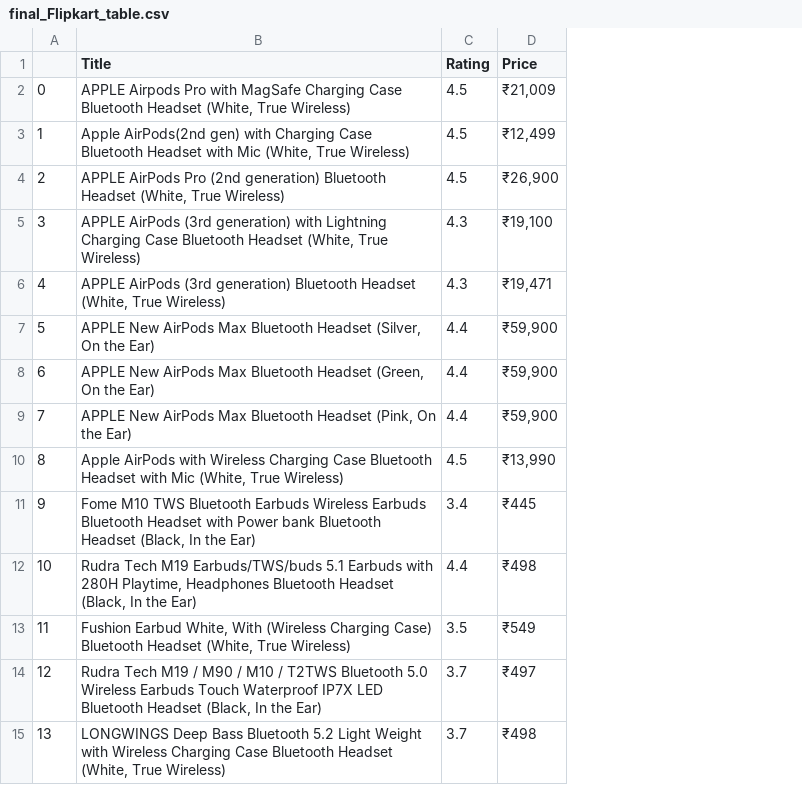
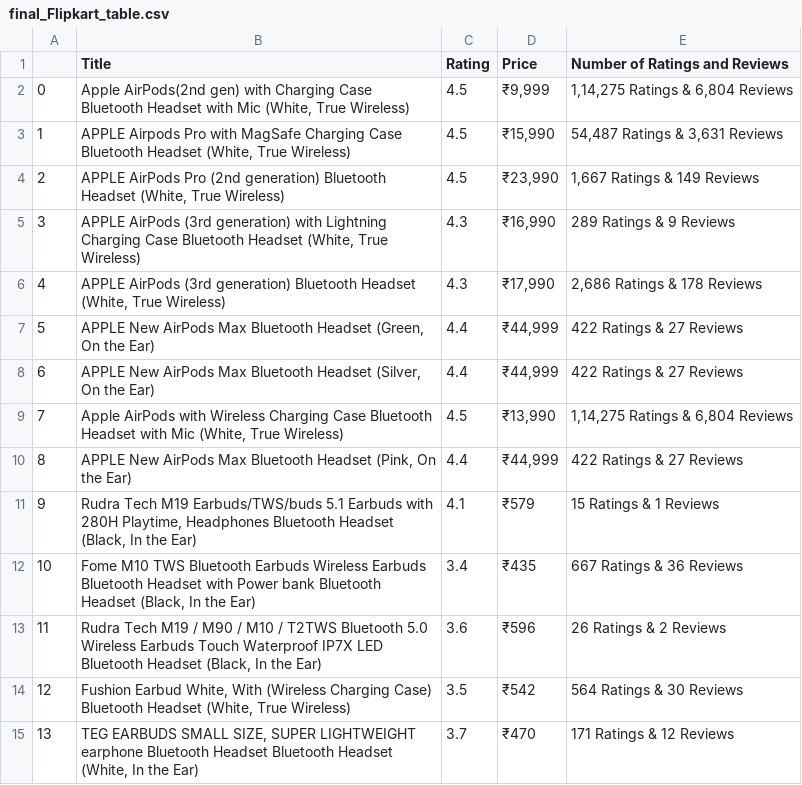
Before and after one commit to sid-510/Flipkart_Web_Scraping_Project, a CSV file: final_Flipkart_table.csv, drawn as a sheet; only a part is shown; the diff covers the shown part only; the diff names each change by its address in the sheet, - before the commit and + after, or states it on an @@ line.

Commit message:
Add files via upload
added number of ratings and reviews

```diff
--- a/final_Flipkart_table.csv
+++ b/final_Flipkart_table.csv
+column E (Number of Ratings and Reviews), rows 2-15: 1,14,275 Ratings & 6,804 Reviews | 54,487 Ratings & 3,631 Reviews | 1,667 Ratings & 149 Reviews | 289 Ratings & 9 Reviews | 2,686 Ratings & 178 Reviews | 422 Ratings & 27 Reviews | 422 Ratings & 27 Reviews | 1,14,275 Ratings & 6,804 Reviews | 422 Ratings & 27 Reviews | 15 Ratings & 1 Reviews | 667 Ratings & 36 Reviews | 26 Ratings & 2 Reviews | 564 Ratings & 30 Reviews | 171 Ratings & 12 Reviews
-B2 (Title): APPLE Airpods Pro with MagSafe Charging Case Bluetooth Headset (White, True…
+B2 (Title): Apple AirPods(2nd gen) with Charging Case Bluetooth Headset with Mic (White, True…
-D2 (Price): ₹21,009
+D2 (Price): ₹9,999
-B3 (Title): Apple AirPods(2nd gen) with Charging Case Bluetooth Headset with Mic (White, True…
+B3 (Title): APPLE Airpods Pro with MagSafe Charging Case Bluetooth Headset (White, True…
-D3 (Price): ₹12,499
+D3 (Price): ₹15,990
-D4 (Price): ₹26,900
+D4 (Price): ₹23,990
-D5 (Price): ₹19,100
+D5 (Price): ₹16,990
-D6 (Price): ₹19,471
+D6 (Price): ₹17,990
-B7 (Title): …Bluetooth Headset (Silver, On the…
+B7 (Title): …Bluetooth Headset (Green, On the…
-D7:D8 (Price): ₹59,900
+D7:D8 (Price): ₹44,999
-B8 (Title): …Bluetooth Headset (Green, On the…
+B8 (Title): …Bluetooth Headset (Silver, On the…
-B9 (Title): APPLE New AirPods Max Bluetooth Headset (Pink, On the Ear)
+B9 (Title): Apple AirPods with Wireless Charging Case Bluetooth Headset with Mic (White, True Wireless)
-C9 (Rating): 4.4
+C9 (Rating): 4.5
-D9 (Price): ₹59,900
+D9 (Price): ₹13,990
-B10 (Title): Apple AirPods with Wireless Charging Case Bluetooth Headset with Mic (White, True Wireless)
+B10 (Title): APPLE New AirPods Max Bluetooth Headset (Pink, On the Ear)
-C10 (Rating): 4.5
+C10 (Rating): 4.4
-D10 (Price): ₹13,990
+D10 (Price): ₹44,999
-B11 (Title): Fome M10 TWS Bluetooth Earbuds Wireless Earbuds Bluetooth Headset with Power bank Bluetooth Headset…
+B11 (Title): Rudra Tech M19 Earbuds/TWS/buds 5.1 Earbuds with 280H Playtime, Headphones Bluetooth Headset…
-C11 (Rating): 3.4
+C11 (Rating): 4.1
-D11 (Price): ₹445
+D11 (Price): ₹579
-B12 (Title): Rudra Tech M19 Earbuds/TWS/buds 5.1 Earbuds with 280H Playtime, Headphones Bluetooth Headset…
+B12 (Title): Fome M10 TWS Bluetooth Earbuds Wireless Earbuds Bluetooth Headset with Power bank Bluetooth Headset…
-C12 (Rating): 4.4
+C12 (Rating): 3.4
-D12 (Price): ₹498
+D12 (Price): ₹435
-B13 (Title): Fushion Earbud White, With (Wireless Charging Case) Bluetooth Headset (White, True Wireless)
+B13 (Title): Rudra Tech M19 / M90 / M10 / T2TWS Bluetooth 5.0 Wireless Earbuds Touch Waterproof IP7X LED Bluetooth Headset (Black, In the Ear)
-C13 (Rating): 3.5
+C13 (Rating): 3.6
-D13 (Price): ₹549
+D13 (Price): ₹596
-B14 (Title): Rudra Tech M19 / M90 / M10 / T2TWS Bluetooth 5.0 Wireless Earbuds Touch Waterproof IP7X LED Bluetooth Headset (Black, In the Ear)
+B14 (Title): Fushion Earbud White, With (Wireless Charging Case) Bluetooth Headset (White, True Wireless)
-C14 (Rating): 3.7
+C14 (Rating): 3.5
-D14 (Price): ₹497
+D14 (Price): ₹542
-B15 (Title): LONGWINGS Deep Bass Bluetooth 5.2 Light Weight with Wireless Charging Case Bluetooth Headset (White, True Wireless)
+B15 (Title): TEG EARBUDS SMALL SIZE, SUPER LIGHTWEIGHT earphone Bluetooth Headset Bluetooth Headset (White, In the Ear)
-D15 (Price): ₹498
+D15 (Price): ₹470
```
Also changed, not shown: 64 edited cells elsewhere in this file, 1 other file.
